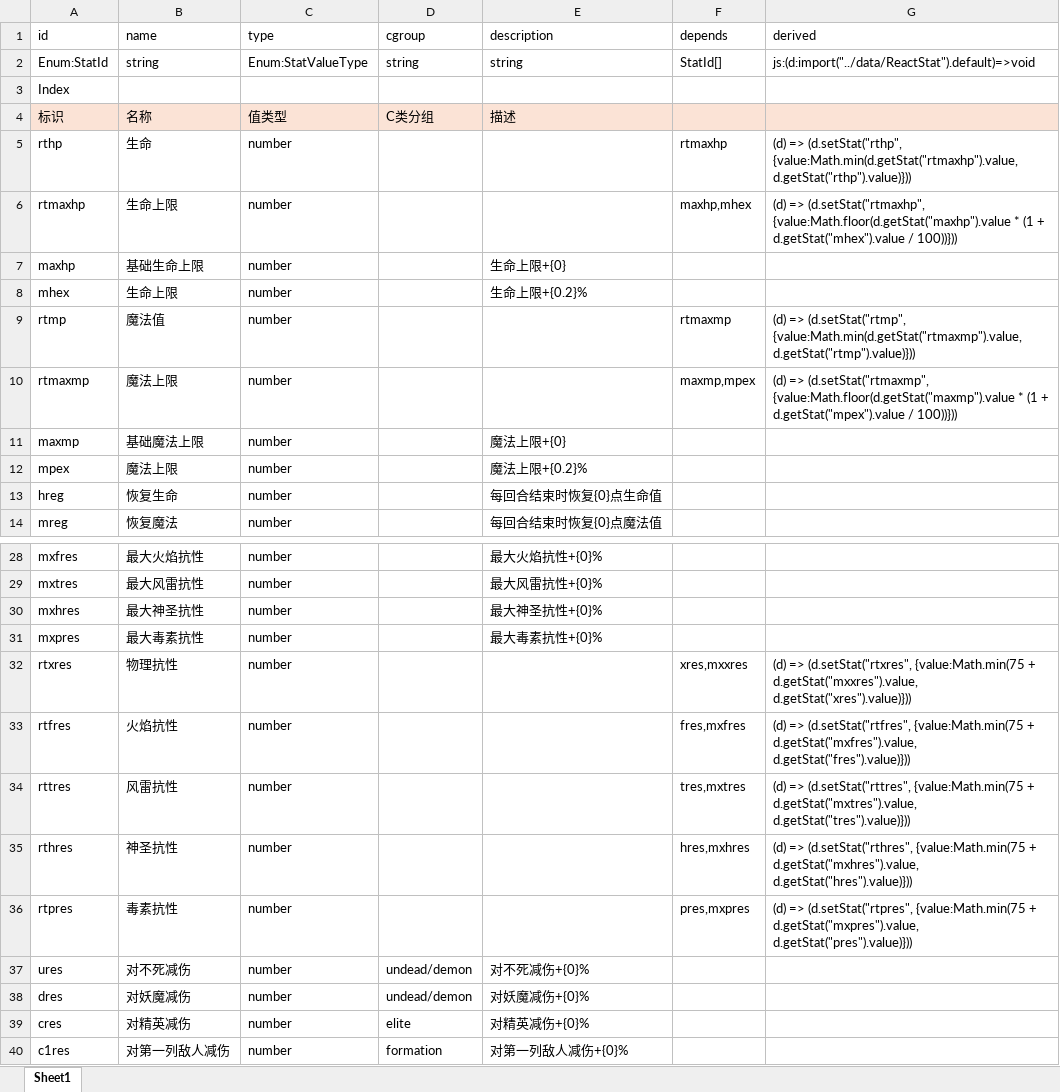
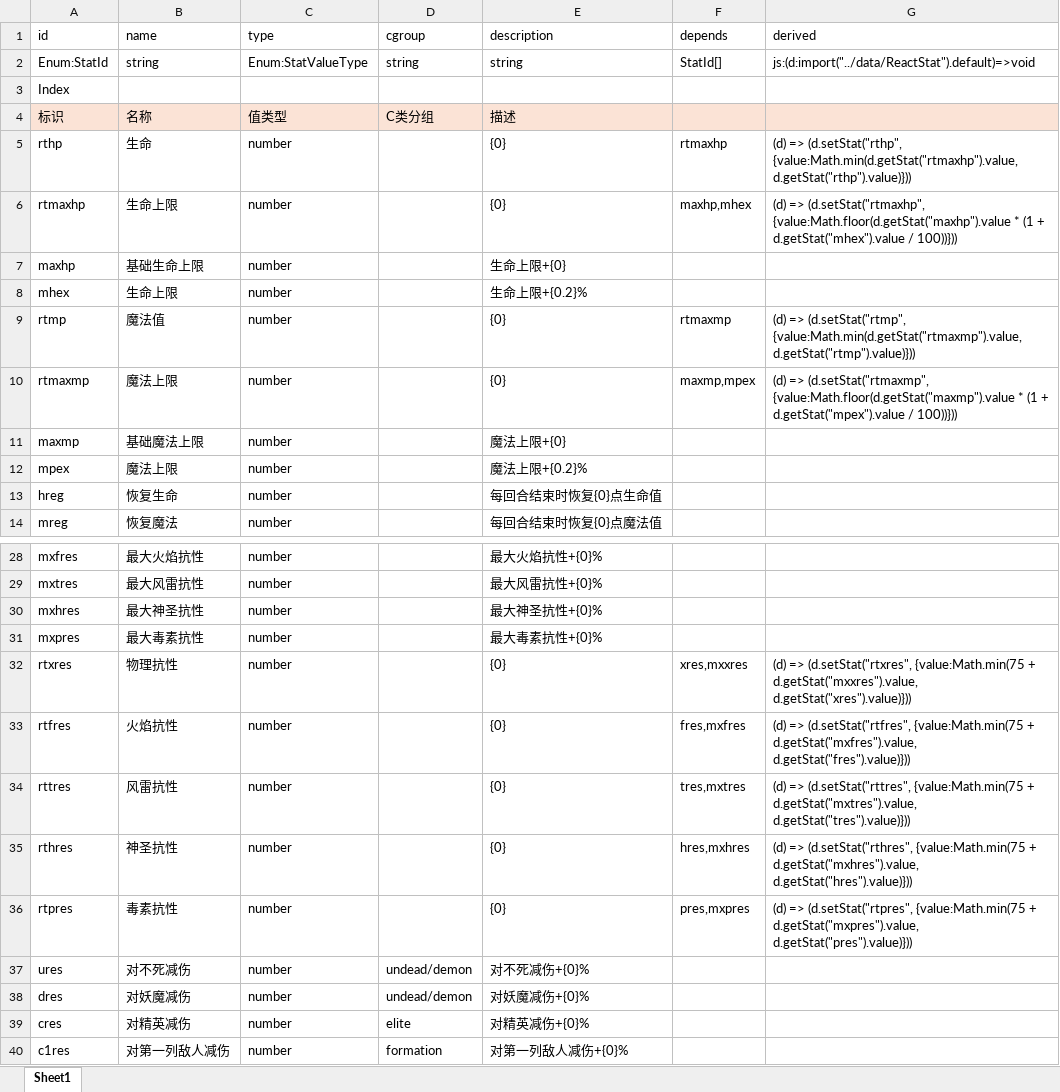
Before and after one commit to yatyricky/gvbasic-mir-remaster, an Excel workbook: configs/Stat.xlsx, sheet Sheet1, drawn as a sheet; only a part is shown, gaps mark what is left out; values as stored, in another font and other column widths than the file's, no borders; conditional formats not drawn; the diff names each change by its address in the sheet, - before the commit and + after, or states it on an @@ line.

```diff
--- a/configs/Stat.xlsx (sheet Sheet1)
+++ b/configs/Stat.xlsx (sheet Sheet1)
-E5:E6 (description): (empty)
+E5:E6 (description): {0}
-E9:E10 (description): (empty)
+E9:E10 (description): {0}
-E32:E36 (description): (empty)
+E32:E36 (description): {0}
```
Also changed, not shown: 2 other files.
